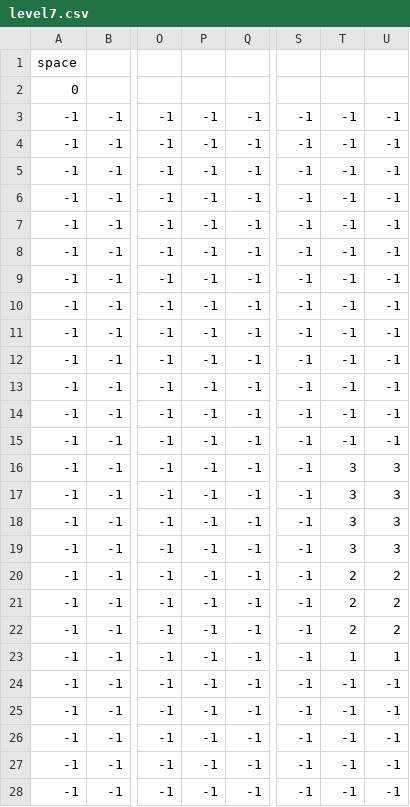
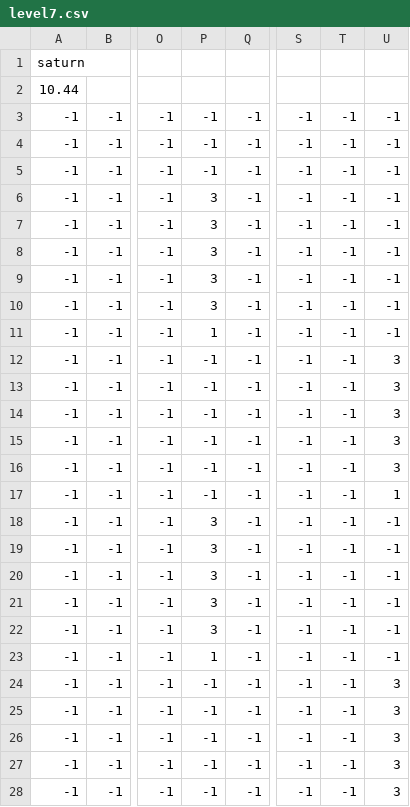
Before and after one commit to pjo006/ProjectileMotionGame, a CSV file: Assets/Resources/tilemaps/csv/level7.csv, drawn as a sheet; only a part is shown, gaps mark what is left out; the diff covers the shown part only; the diff names each change by its address in the sheet, - before the commit and + after, or states it on an @@ line.

```diff
--- a/Assets/Resources/tilemaps/csv/level7.csv
+++ b/Assets/Resources/tilemaps/csv/level7.csv
-A1: space
+A1: saturn
-A2: 0
+A2: 10.44
-P6:P10: -1
+P6:P10: 3
-P11: -1
+P11: 1
-U12:U15: -1
+U12:U15: 3
-T16:T19: 3
+T16:T19: -1
-U17: 3
+U17: 1
-P18:P22: -1
+P18:P22: 3
-U18:U19: 3
+U18:U19: -1
-T20:T22: 2
+T20:T22: -1
-U20:U22: 2
+U20:U22: -1
-P23: -1
+P23: 1
-T23: 1
+T23: -1
-U23: 1
+U23: -1
-U24:U28: -1
+U24:U28: 3
```
Also changed, not shown: 1 edited cell elsewhere in this file, Assets/Resources/tilemaps/csv/level11.csv, Assets/Resources/tilemaps/csv/level13.csv, 48 other files.
